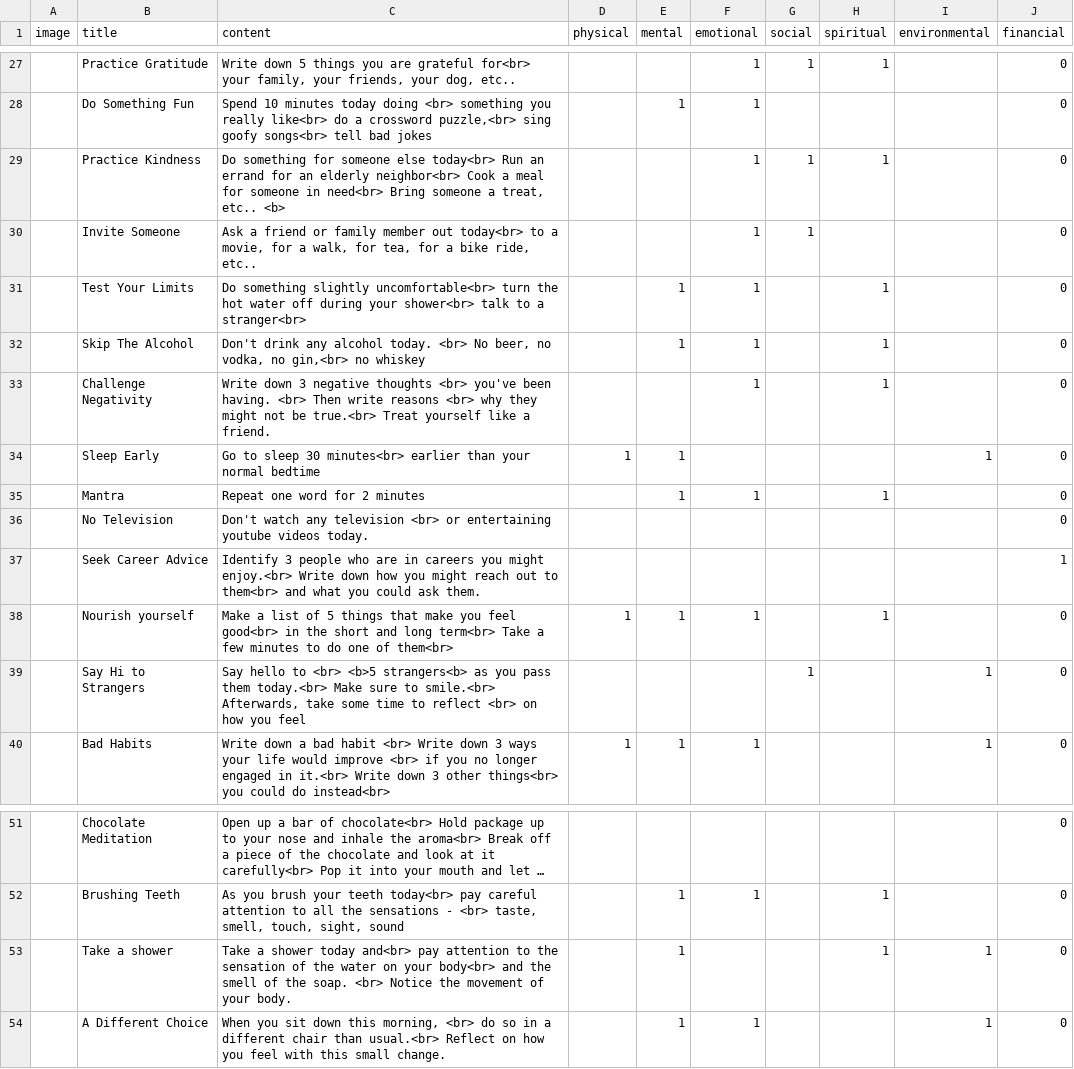
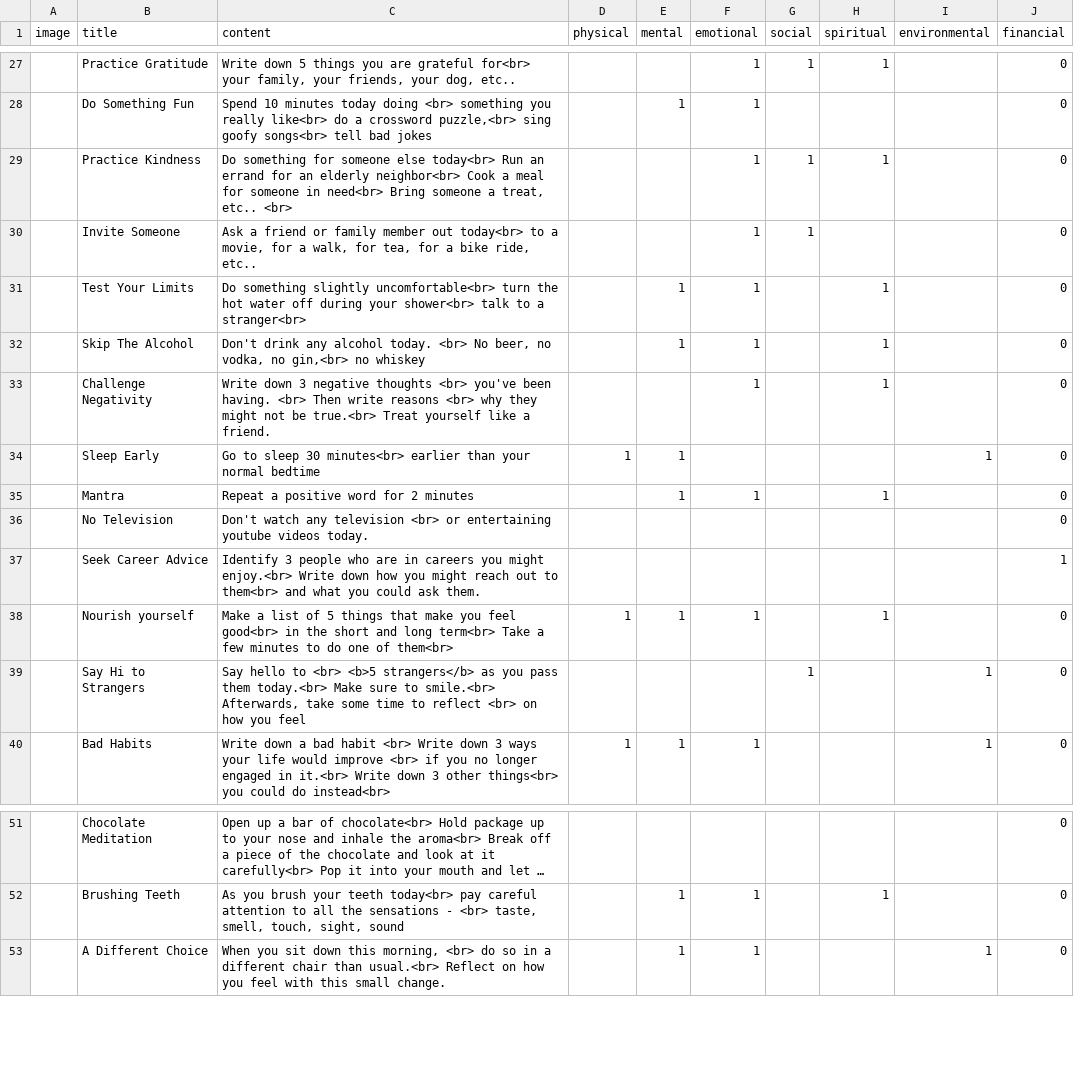
Before and after one commit to Dsinghbailey/LifeRPG, a TSV file: LifeRPG/MemberApp/migrations/data/missions.tsv, drawn as a sheet; only a part is shown, gaps mark what is left out; long unchanged cells end in ….

```diff
--- a/LifeRPG/MemberApp/migrations/data/missions.tsv
+++ b/LifeRPG/MemberApp/migrations/data/missions.tsv
@@ -28,3 +28,3 @@ image	title	content	physical	mental	emotional	social	spiritual	environmental	fin
 	Do Something Fun	"Spend 10 minutes today doing <br>  something you really like<br>  do a crossword puzzle,<br>  sing goofy songs<br>  tell bad jokes"		1	1				0
-	Practice Kindness	"Do something for someone else today<br>  Run an errand for an elderly neighbor<br>  Cook a meal for someone in need<br>  Bring someone a treat, etc.. <b>"			1	1	1		0
+	Practice Kindness	"Do something for someone else today<br>  Run an errand for an elderly neighbor<br>  Cook a meal for someone in need<br>  Bring someone a treat, etc.. <br>"			1	1	1		0
 	Invite Someone	"Ask a friend or family member out today<br>  to a movie, for a walk, for tea, for a bike ride, etc.."			1	1			0
@@ -34,3 +34,3 @@ image	title	content	physical	mental	emotional	social	spiritual	environmental	fin
 	Sleep Early	Go to sleep 30 minutes<br>  earlier than your normal bedtime	1	1				1	0
-	Mantra	Repeat one word for 2 minutes		1	1		1		0
+	Mantra	Repeat a positive word for 2 minutes		1	1		1		0
 	No Television	Don't watch any television <br>  or entertaining youtube videos today.							0
@@ -38,3 +38,3 @@ image	title	content	physical	mental	emotional	social	spiritual	environmental	fin
 	Nourish yourself	Make a list of 5 things that make you feel good<br>  in the short and long term<br>  Take a few minutes to do one of them<br>	1	1	1		1		0
-	Say Hi to Strangers	"Say hello to <br>  <b>5 strangers<b> as you pass them today.<br>  Make sure to smile.<br>  Afterwards, take some time to reflect <br>  on how you feel"				1		1	0
+	Say Hi to Strangers	"Say hello to <br>  <b>5 strangers</b> as you pass them today.<br>  Make sure to smile.<br>  Afterwards, take some time to reflect <br>  on how you feel"				1		1	0
 	Bad Habits	Write down a bad habit <br>  Write down 3 ways your life would improve <br>  if you no longer engaged in it.<br>  Write down 3 other things<br>  you could do instead<br>	1	1	1			1	0
@@ -52,3 +52,2 @@ image	title	content	physical	mental	emotional	social	spiritual	environmental	fin
 	Brushing Teeth	"As you brush your teeth today<br>  pay careful attention to all the sensations - <br>  taste, smell, touch, sight, sound"		1	1		1		0
-	Take a shower	Take a shower today and<br>  pay attention to the sensation of the water on your body<br>  and the smell of the soap. <br>  Notice the movement of your body.		1			1	1	0
 	A Different Choice	"When you sit down this morning, <br>  do so in a different chair than usual.<br>  Reflect on how you feel with this small change."		1	1			1	0
```
Also changed, not shown: 11 other files.
